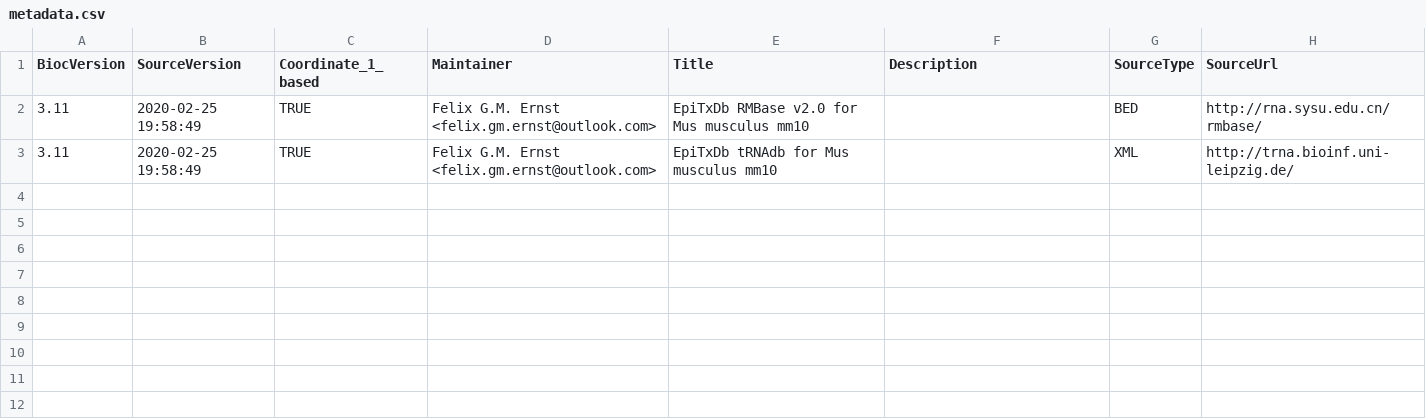
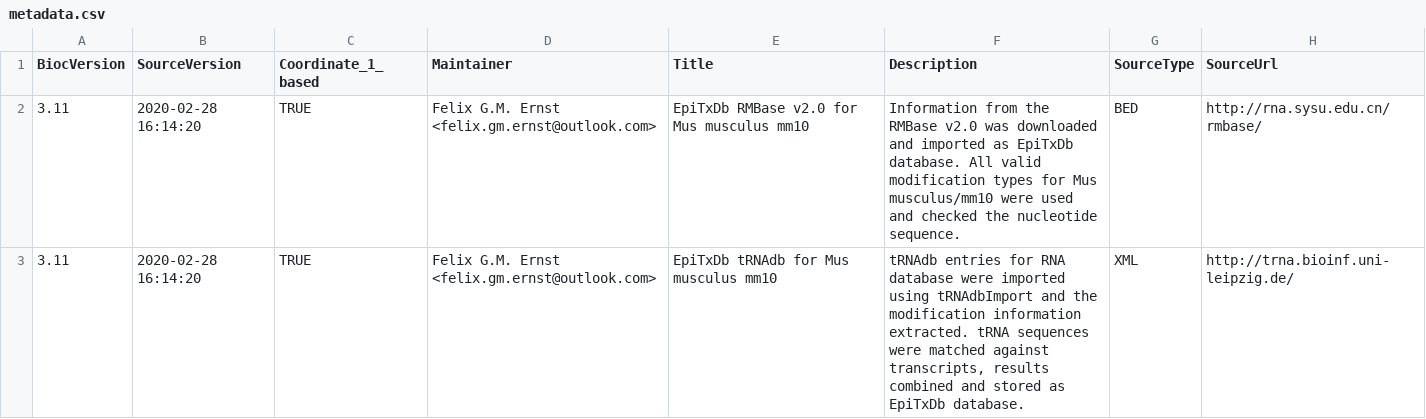
Before and after one commit to FelixErnst/EpiTxDb.Mm.mm10, a CSV file: inst/extdata/metadata.csv, drawn as a sheet; only a part is shown; the diff names each change by its address in the sheet, - before the commit and + after, or states it on an @@ line.

Commit message:
updated metadata description field

```diff
--- a/inst/extdata/metadata.csv
+++ b/inst/extdata/metadata.csv
-B2:B3 (SourceVersion): 2020-02-25 19:58:49
+B2:B3 (SourceVersion): 2020-02-28 16:14:20
-F2 (Description): (empty)
+F2 (Description): Information from the RMBase v2.0 was downloaded and imported as EpiTxDb database. All valid modification types for Mus musculus/mm10 were used and checked the nucleotide sequence.
-F3 (Description): (empty)
+F3 (Description): tRNAdb entries for RNA database were imported using tRNAdbImport and the modification information extracted. tRNA sequences were matched against transcripts, results combined and stored as EpiTxDb database.
```
Also changed, not shown: 1 other file.
